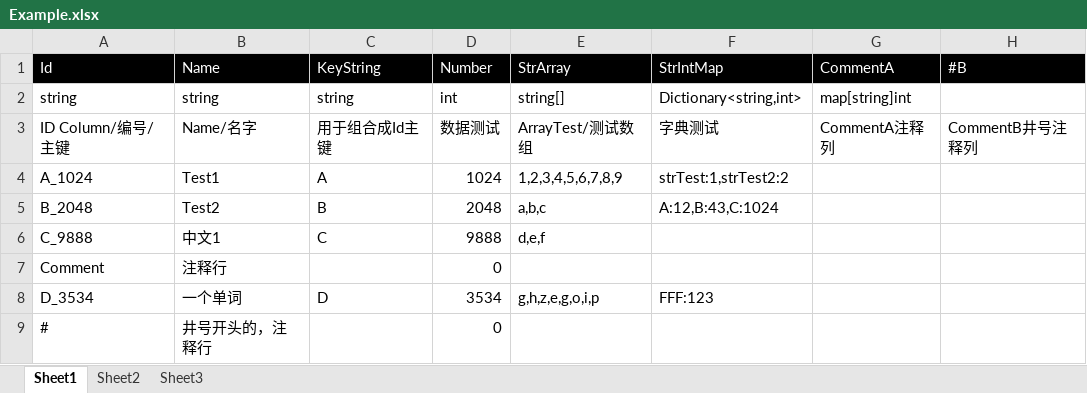
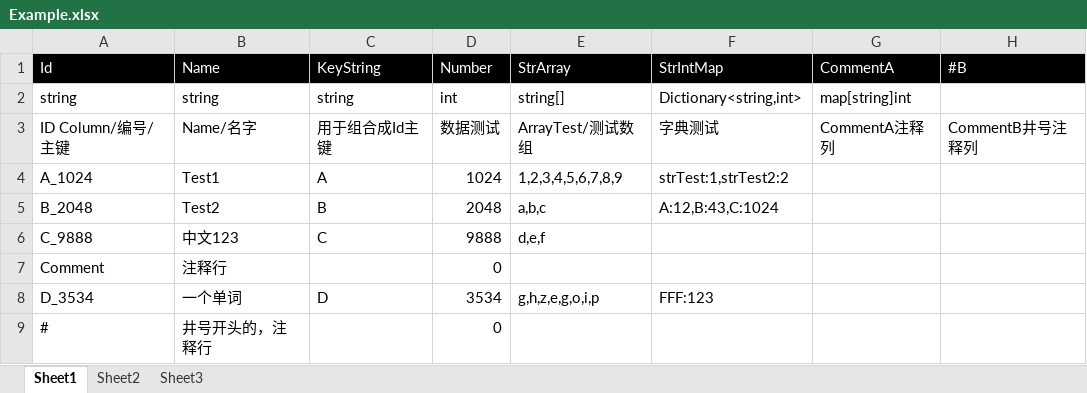
Before and after one commit to mr-kelly/KEngine, an Excel workbook: KEngine.UnityProject/Product/SettingSource/Example.xlsx, sheet Sheet1, drawn as a sheet; values as stored, in another font and other column widths than the file's, no borders; charts and pictures not drawn; the diff names each change by its address in the sheet, - before the commit and + after, or states it on an @@ line.

```diff
--- a/KEngine.UnityProject/Product/SettingSource/Example.xlsx (sheet Sheet1)
+++ b/KEngine.UnityProject/Product/SettingSource/Example.xlsx (sheet Sheet1)
-B6 (Name): 中文1
+B6 (Name): 中文123
```
Also changed, not shown: 5 other files.
